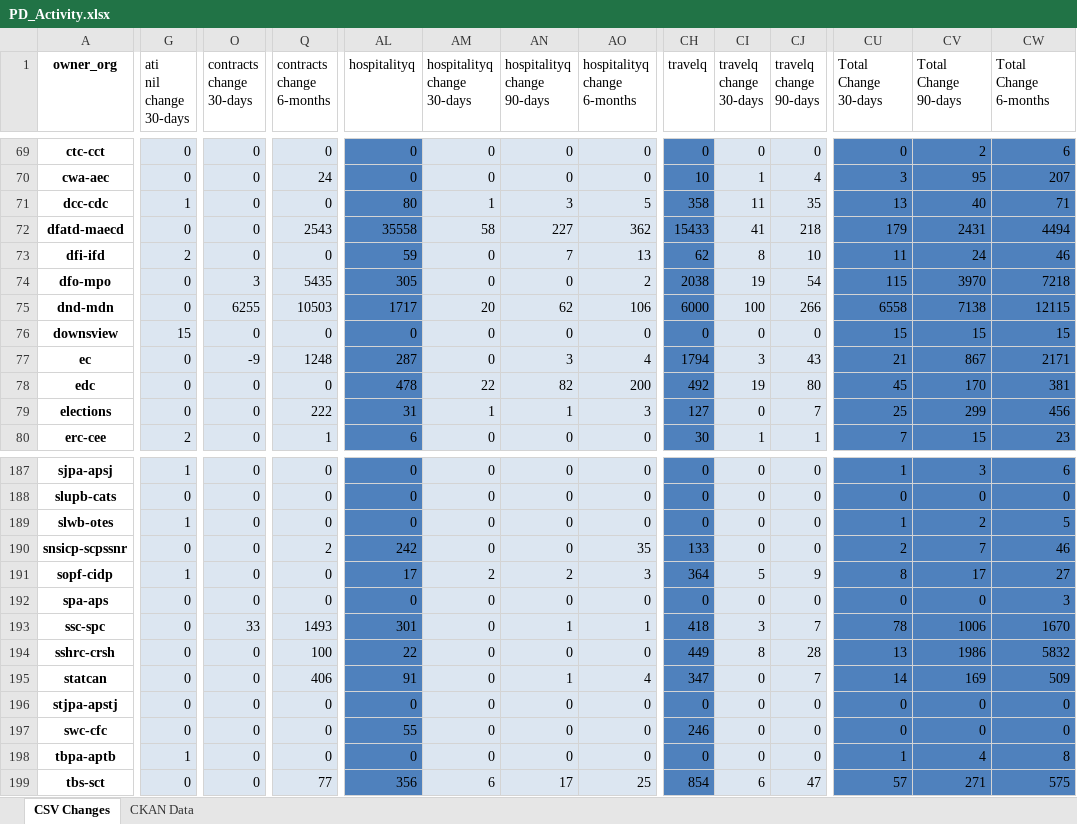
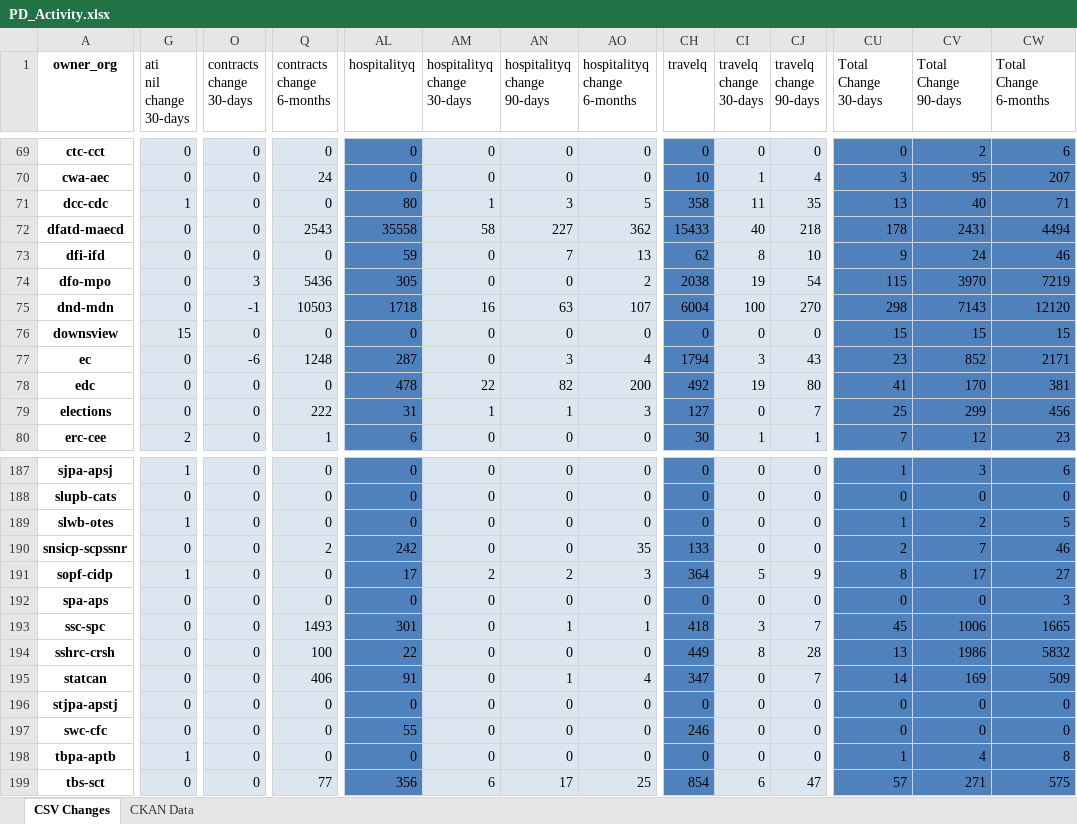
Before and after one commit to open-data/analytics-corporate-reporting, an Excel workbook: PD_CHANGES_RPT/PD_Activity.xlsx, sheet CSV Changes, drawn as a sheet; only a part is shown, gaps mark what is left out; values as stored, in another font and other column widths than the file's, no borders; the diff covers the shown part only; the diff names each change by its address in the sheet, - before the commit and + after, or states it on an @@ line.

```diff
--- a/PD_CHANGES_RPT/PD_Activity.xlsx (sheet CSV Changes)
+++ b/PD_CHANGES_RPT/PD_Activity.xlsx (sheet CSV Changes)
-CI72 (travelq change 30-days): 41
+CI72 (travelq change 30-days): 40
-CU72 (Total Change 30-days): 179
+CU72 (Total Change 30-days): 178
-G73 (ati nil change 30-days): 2
+G73 (ati nil change 30-days): 0
-CU73 (Total Change 30-days): 11
+CU73 (Total Change 30-days): 9
-Q74 (contracts change 6-months): 5435
+Q74 (contracts change 6-months): 5436
-CW74 (Total Change 6-months): 7218
+CW74 (Total Change 6-months): 7219
-O75 (contracts change 30-days): 6255
+O75 (contracts change 30-days): -1
-AL75 (hospitalityq): 1717
+AL75 (hospitalityq): 1718
-AM75 (hospitalityq change 30-days): 20
+AM75 (hospitalityq change 30-days): 16
-AN75 (hospitalityq change 90-days): 62
+AN75 (hospitalityq change 90-days): 63
-AO75 (hospitalityq change 6-months): 106
+AO75 (hospitalityq change 6-months): 107
-CH75 (travelq): 6000
+CH75 (travelq): 6004
-CJ75 (travelq change 90-days): 266
+CJ75 (travelq change 90-days): 270
-CU75 (Total Change 30-days): 6558
+CU75 (Total Change 30-days): 298
-CV75 (Total Change 90-days): 7138
+CV75 (Total Change 90-days): 7143
-CW75 (Total Change 6-months): 12115
+CW75 (Total Change 6-months): 12120
-O77 (contracts change 30-days): -9
+O77 (contracts change 30-days): -6
-CU77 (Total Change 30-days): 21
+CU77 (Total Change 30-days): 23
-CV77 (Total Change 90-days): 867
+CV77 (Total Change 90-days): 852
-CU78 (Total Change 30-days): 45
+CU78 (Total Change 30-days): 41
-CV80 (Total Change 90-days): 15
+CV80 (Total Change 90-days): 12
-O193 (contracts change 30-days): 33
+O193 (contracts change 30-days): 0
-CU193 (Total Change 30-days): 78
+CU193 (Total Change 30-days): 45
-CW193 (Total Change 6-months): 1670
+CW193 (Total Change 6-months): 1665
```
Also changed, not shown: 151 edited cells elsewhere in this sheet, sheet CKAN Data, 2 other files.
